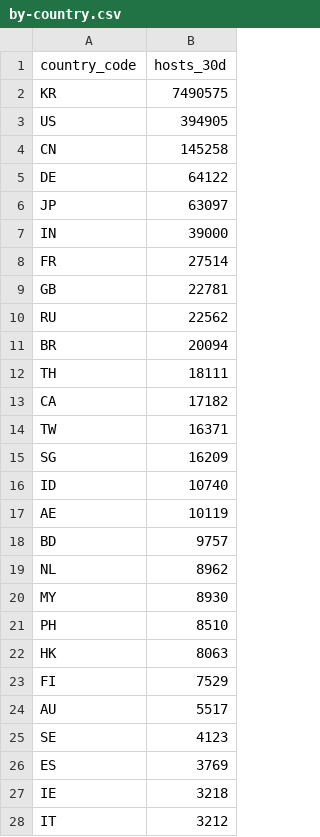
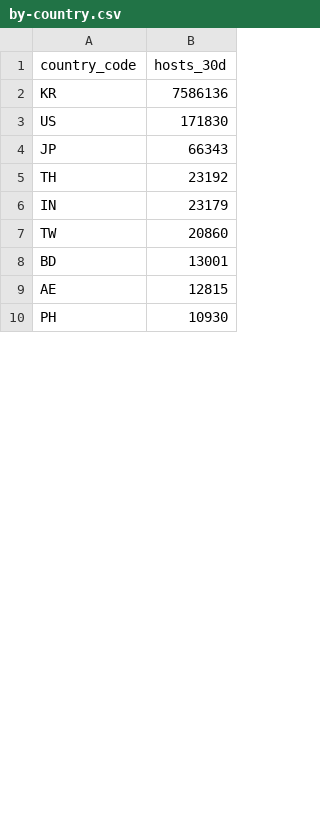
Before and after one commit to ScanSearch/internet-exposure-index, a CSV file: by-country.csv, drawn as a sheet; only a part is shown; the diff covers the shown part only.

Commit message:
data: refresh 2026-10-12

```diff
--- a/by-country.csv
+++ b/by-country.csv
@@ -1,28 +1,10 @@
 country_code,hosts_30d
-KR,7490575
-US,394905
-CN,145258
-DE,64122
-JP,63097
-IN,39000
-FR,27514
-GB,22781
-RU,22562
-BR,20094
-TH,18111
-CA,17182
-TW,16371
-SG,16209
-ID,10740
-AE,10119
-BD,9757
-NL,8962
-MY,8930
-PH,8510
-HK,8063
-FI,7529
-AU,5517
-SE,4123
-ES,3769
-IE,3218
-IT,3212
+KR,7586136
+US,171830
+JP,66343
+TH,23192
+IN,23179
+TW,20860
+BD,13001
+AE,12815
+PH,10930
```
Also changed, not shown: 9 added rows, 30 removed rows and 3 edited cells elsewhere in this file, exposed-services.csv, history.csv, 6 other files.
